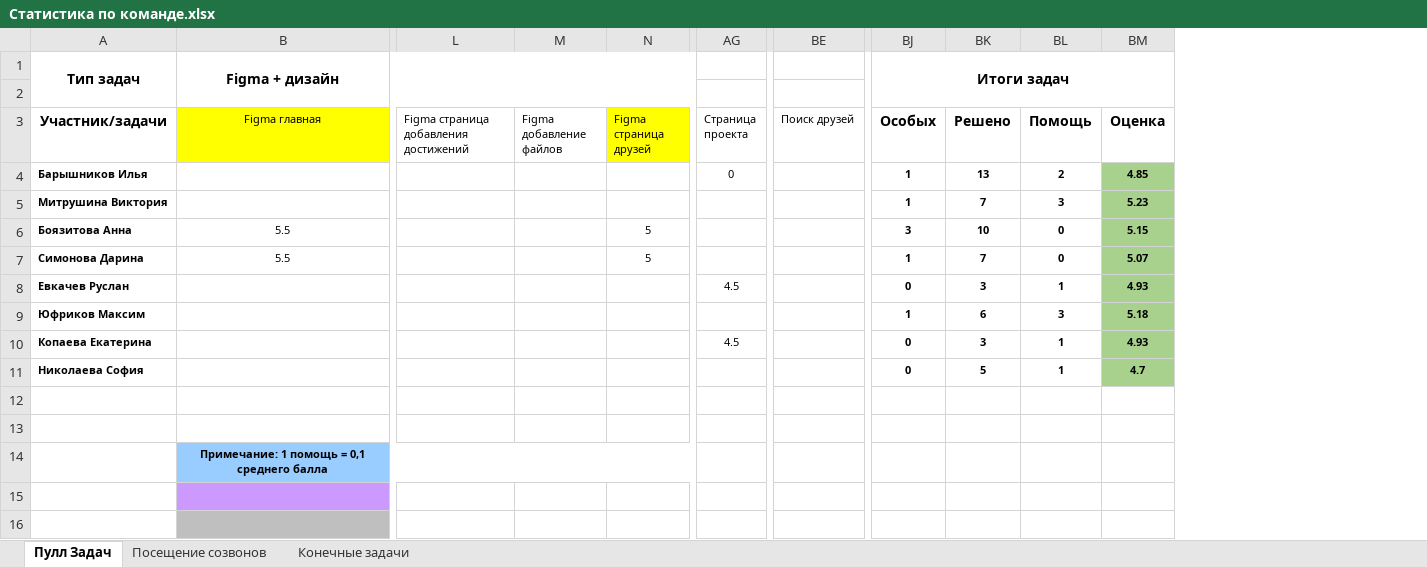
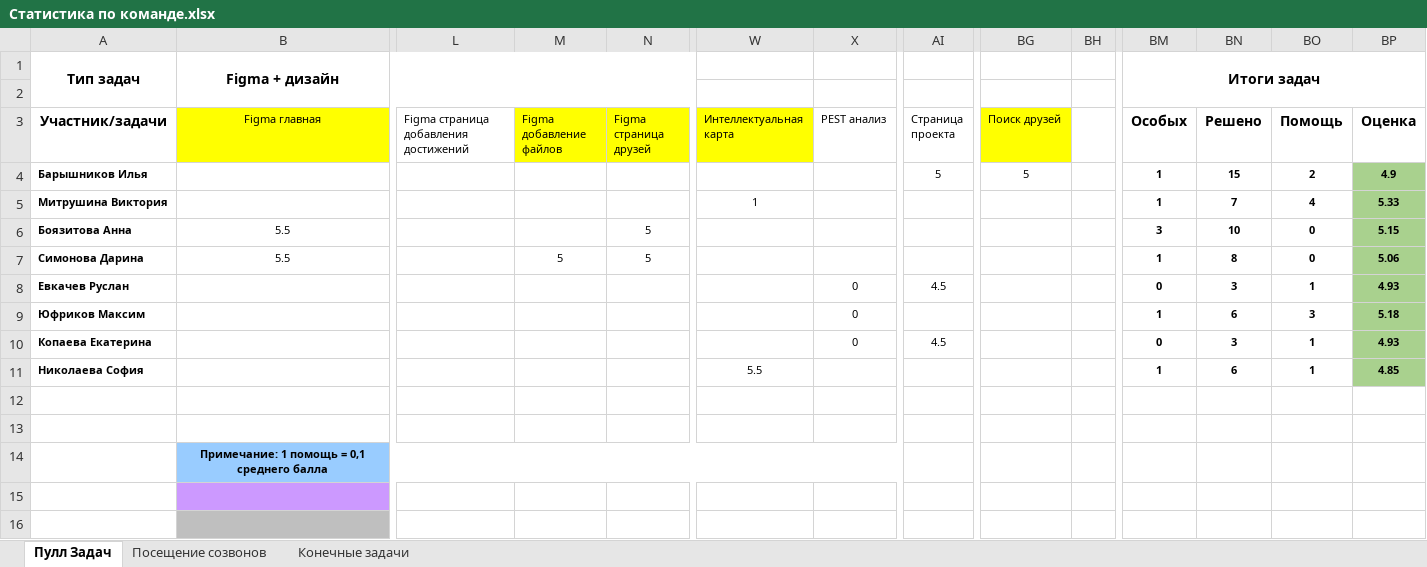
Before and after one commit to Comper123/NPTHub, an Excel workbook: docs/Статистика по команде.xlsx, sheet Пулл Задач, drawn as a sheet; only a part is shown, gaps mark what is left out; values as stored, in another font and other column widths than the file's, no borders; conditional formats not drawn; addresses are those after the commit; the diff names each change by its address in the sheet, - before the commit and + after, or states it on an @@ line.

Commit message:
Решение старых проблем. Создание страницы со всеми проектами. Форма поиска проектов.

```diff
--- a/docs/Статистика по команде.xlsx (sheet Пулл Задач)
+++ b/docs/Статистика по команде.xlsx (sheet Пулл Задач)
+column W (Интеллектуальная карта), rows 5-11: 1 |  |  |  |  |  | 5.5
+column X (PEST анализ), rows 8-10: all 0
+column BH, empty
-M3 fill: none
+M3 fill: #FFFF00
-BG3 fill: none
+BG3 fill: #FFFF00
-AI4 (Страница проекта): 0
+AI4 (Страница проекта): 5
-BG4 (Поиск друзей): (empty)
+BG4 (Поиск друзей): 5
-BN4 (Решено): 13
+BN4 (Решено): 15
-BP4 (Оценка): 4.85
+BP4 (Оценка): 4.9
-BO5 (Помощь): 3
+BO5 (Помощь): 4
-BP5 (Оценка): 5.23
+BP5 (Оценка): 5.33
-M7 (Figma добавление файлов): (empty)
+M7 (Figma добавление файлов): 5
-BN7 (Решено): 7
+BN7 (Решено): 8
-BP7 (Оценка): 5.07
+BP7 (Оценка): 5.06
-BM11 (Особых): 0
+BM11 (Особых): 1
-BN11 (Решено): 5
+BN11 (Решено): 6
-BP11 (Оценка): 4.7
+BP11 (Оценка): 4.85
```
Also changed, not shown: sheet Посещение созвонов, formulas that keep their value, 44 other files.
